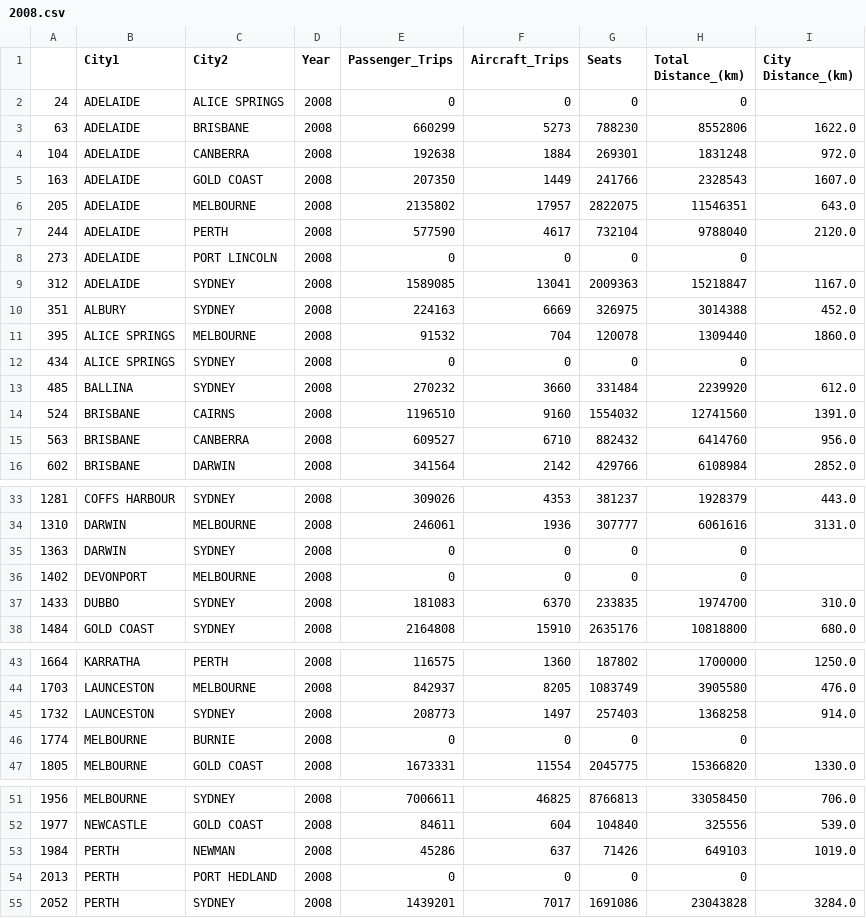
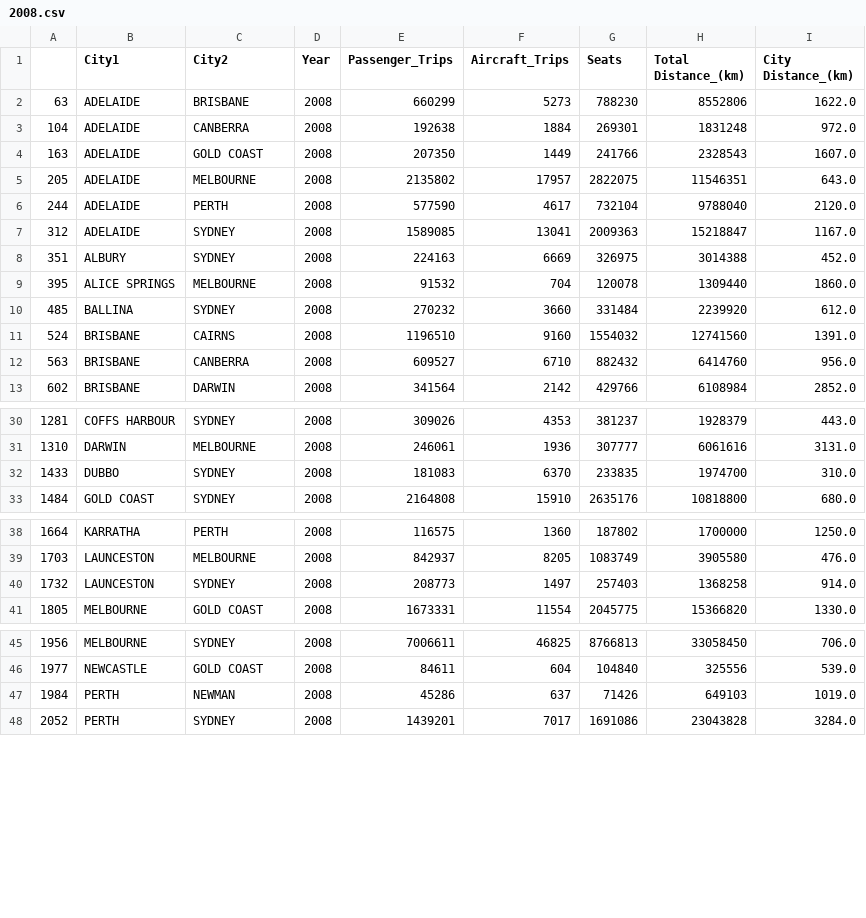
Before and after one commit to HJGuan/uzh_NetworkScienceFinalProject, a CSV file: data/Australia_airline/yearly_data/2008.csv, drawn as a sheet; only a part is shown, gaps mark what is left out; the diff names each change by its address in the sheet, - before the commit and + after, or states it on an @@ line.

```diff
--- a/data/Australia_airline/yearly_data/2008.csv
+++ b/data/Australia_airline/yearly_data/2008.csv
-row 2: 24 | ADELAIDE | ALICE SPRINGS | 2008 | 0 | 0 | 0 | 0
-row 8: 273 | ADELAIDE | PORT LINCOLN | 2008 | 0 | 0 | 0 | 0
-row 12: 434 | ALICE SPRINGS | SYDNEY | 2008 | 0 | 0 | 0 | 0
-row 35: 1363 | DARWIN | SYDNEY | 2008 | 0 | 0 | 0 | 0
-row 36: 1402 | DEVONPORT | MELBOURNE | 2008 | 0 | 0 | 0 | 0
-row 46: 1774 | MELBOURNE | BURNIE | 2008 | 0 | 0 | 0 | 0
-row 54: 2013 | PERTH | PORT HEDLAND | 2008 | 0 | 0 | 0 | 0
```
Also changed, not shown: data/Australia_airline/new.csv, data/Australia_airline/yearly_data/2012.csv, 23 other files.
